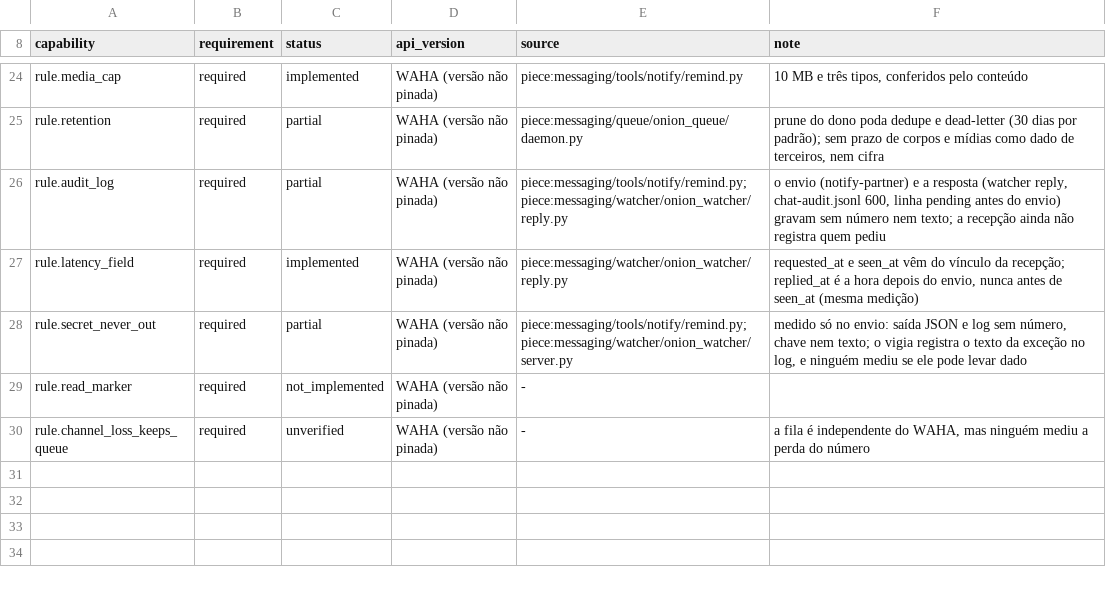
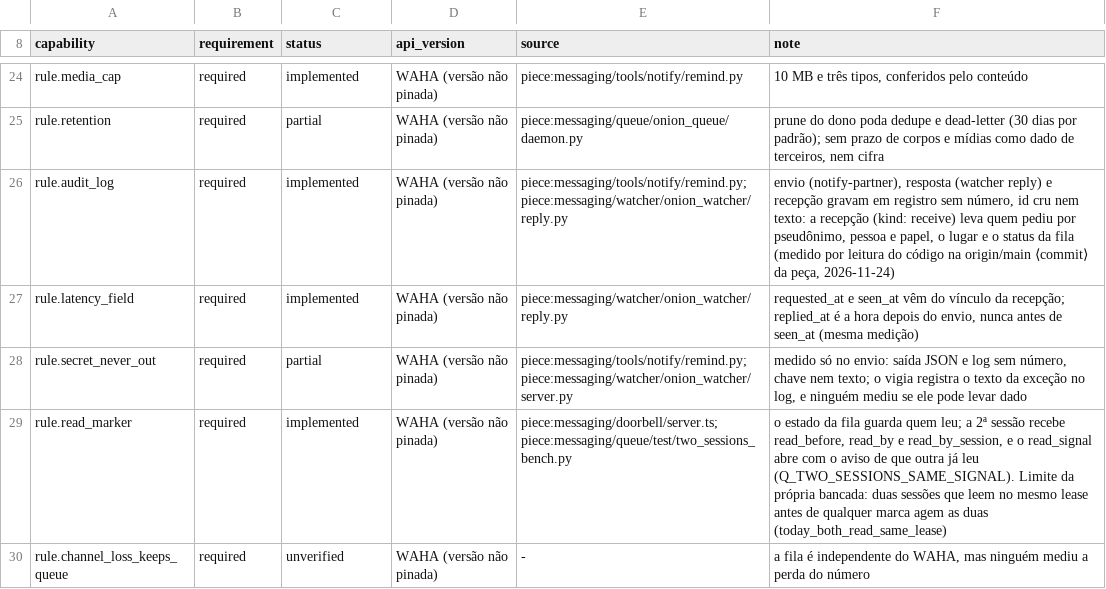
Before and after one commit to marciocar/onion-evolve, a TSV file: .claude/utils/chat/adapters/waha.capabilities.tsv, drawn as a sheet; only a part is shown, gaps mark what is left out.

```diff
--- a/.claude/utils/chat/adapters/waha.capabilities.tsv
+++ b/.claude/utils/chat/adapters/waha.capabilities.tsv
@@ -25,6 +25,6 @@ rule.media_cap	required	implemented	WAHA (versão não pinada)	piece:messaging/t
 rule.retention	required	partial	WAHA (versão não pinada)	piece:messaging/queue/onion_queue/daemon.py	prune do dono poda dedupe e dead-letter (30 dias por padrão); sem prazo de corpos e mídias como dado de terceiros, nem cifra
-rule.audit_log	required	partial	WAHA (versão não pinada)	piece:messaging/tools/notify/remind.py; piece:messaging/watcher/onion_watcher/reply.py	o envio (notify-partner) e a resposta (watcher reply, chat-audit.jsonl 600, linha pending antes do envio) gravam sem número nem texto; a recepção ainda não registra quem pediu
+rule.audit_log	required	implemented	WAHA (versão não pinada)	piece:messaging/tools/notify/remind.py; piece:messaging/watcher/onion_watcher/reply.py	envio (notify-partner), resposta (watcher reply) e recepção gravam em registro sem número, id cru nem texto: a recepção (kind: receive) leva quem pediu por pseudônimo, pessoa e papel, o lugar e o status da fila (medido por leitura do código na origin/main ⟨commit⟩ da peça, 2026-11-24)
 rule.latency_field	required	implemented	WAHA (versão não pinada)	piece:messaging/watcher/onion_watcher/reply.py	requested_at e seen_at vêm do vínculo da recepção; replied_at é a hora depois do envio, nunca antes de seen_at (mesma medição)
 rule.secret_never_out	required	partial	WAHA (versão não pinada)	piece:messaging/tools/notify/remind.py;piece:messaging/watcher/onion_watcher/server.py	medido só no envio: saída JSON e log sem número, chave nem texto; o vigia registra o texto da exceção no log, e ninguém mediu se ele pode levar dado
-rule.read_marker	required	not_implemented	WAHA (versão não pinada)	-
+rule.read_marker	required	implemented	WAHA (versão não pinada)	piece:messaging/doorbell/server.ts; piece:messaging/queue/test/two_sessions_bench.py	o estado da fila guarda quem leu; a 2ª sessão recebe read_before, read_by e read_by_session, e o read_signal abre com o aviso de que outra já leu (Q_TWO_SESSIONS_SAME_SIGNAL). Limite da própria bancada: duas sessões que leem no mesmo lease antes de qualquer marca agem as duas (today_both_read_same_lease)
 rule.channel_loss_keeps_queue	required	unverified	WAHA (versão não pinada)	-	a fila é independente do WAHA, mas ninguém mediu a perda do número
```
Also changed, not shown: 1 other file.
